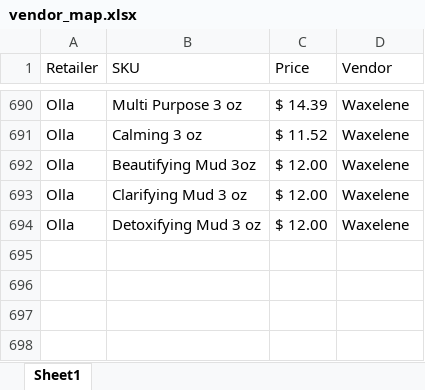
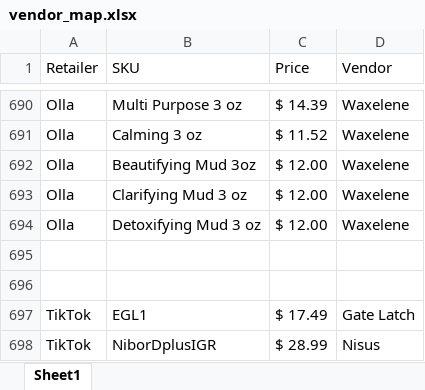
Before and after one commit to CornerstoneProductsGroup/Cornerstone-Sales-Report, an Excel workbook: data/vendor_map.xlsx, sheet Sheet1, drawn as a sheet; only a part is shown, gaps mark what is left out; values as stored, in another font and other column widths than the file's, no borders; the diff names each change by its address in the sheet, - before the commit and + after, or states it on an @@ line.

Commit message:
Add files via upload

```diff
--- a/data/vendor_map.xlsx (sheet Sheet1)
+++ b/data/vendor_map.xlsx (sheet Sheet1)
+row 695: (empty)
+row 696: (empty)
+row 697: TikTok | EGL1 | $ 17.49 | Gate Latch
+row 698: TikTok | NiborDplusIGR | $ 28.99 | Nisus
```
